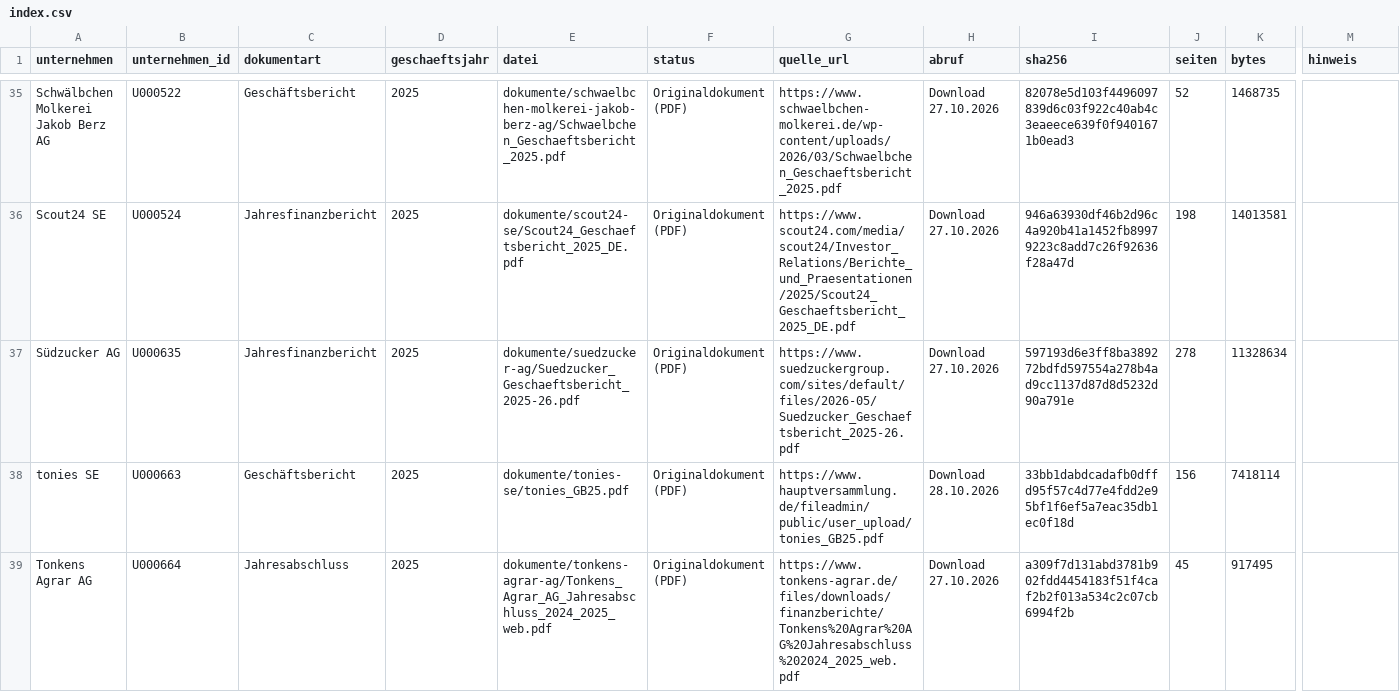
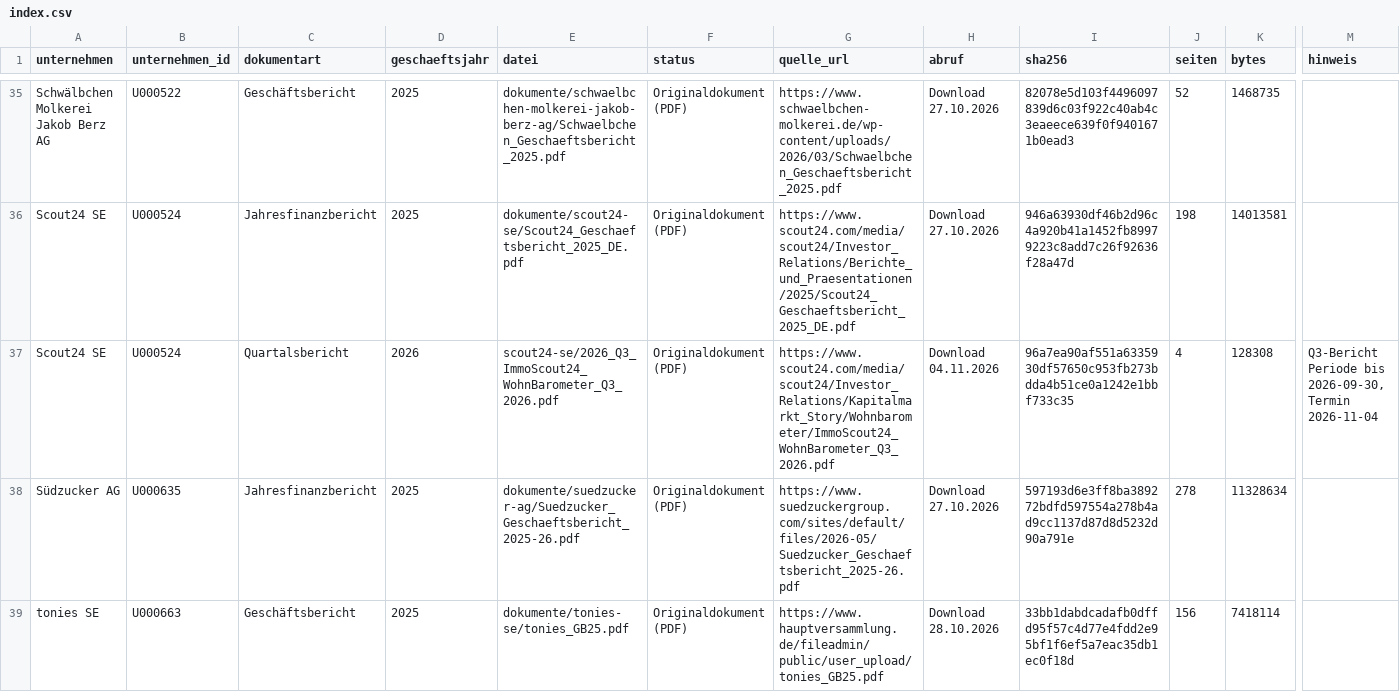
Before and after one commit to chillkrote/Unternehmenskennzahlen, a CSV file: boersennotierte-unternehmen/handel-konsum/dokumente/index.csv, drawn as a sheet; only a part is shown, gaps mark what is left out; the shorter side is filled out with more unchanged rows; rows hold the shown columns only; the diff names each change by its address in the sheet, - before the commit and + after, or states it on an @@ line.

```diff
--- a/boersennotierte-unternehmen/handel-konsum/dokumente/index.csv
+++ b/boersennotierte-unternehmen/handel-konsum/dokumente/index.csv
+row 37: Scout24 SE | U000524 | Quartalsbericht | 2026 | scout24-se/2026_Q3_ImmoScout24_WohnBarometer_Q3_2026.pdf | Originaldokument (PDF) | https://www.scout24.com/media/scout24/Investor_Relations/Kapitalmarkt_Story/Wohnbarometer/ImmoScout24_WohnBarometer_Q3_2026.pdf | Download 04.11.2026 | 96a7ea90af551a6335930df57650c953fb273bdda4b51ce0a1242e1bbf733c35 | 4 | 128308 | Q3-Bericht Periode bis 2026-09-30, Termin 2026-11-04
```
Also changed, not shown: boersennotierte-unternehmen/automobil/dokumente/index.csv, boersennotierte-unternehmen/pharma-gesundheit/dokumente/index.csv, 6 other files.
